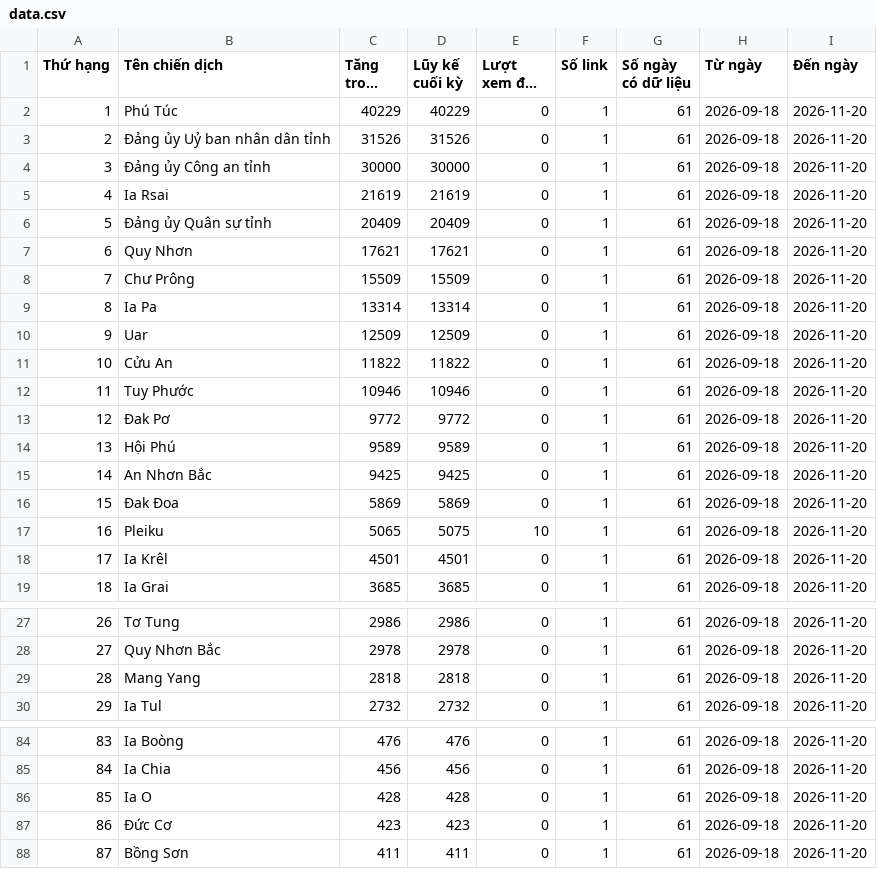
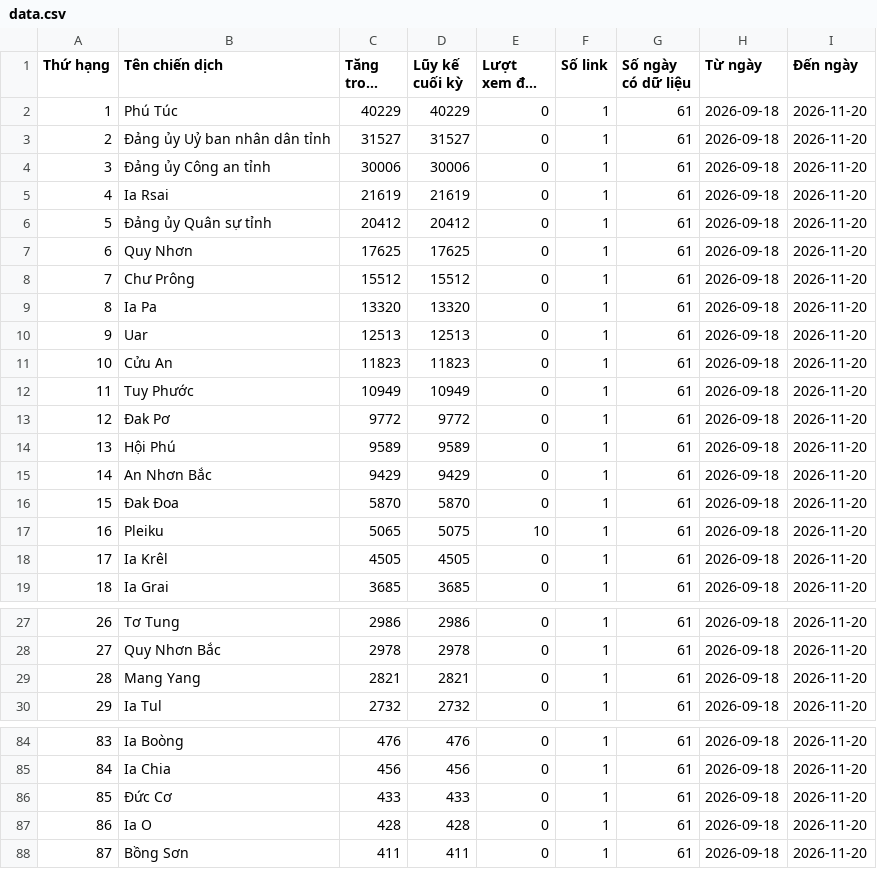
Before and after one commit to phuonglinh-ai/truyenthonggialai, a CSV file: data.csv, drawn as a sheet; only a part is shown, gaps mark what is left out; long unchanged cells end in …; the diff covers the shown part only.

Commit message:
Update data 2026-11-20 21:15

```diff
--- a/data.csv
+++ b/data.csv
@@ -2,18 +2,18 @@
 1,Phú Túc,40229,40229,0,1,61,2026-09-18,2026-11-20
-2,Đảng ủy Uỷ ban nhân dân tỉnh,31526,31526,0,1,61,2026-09-18,2026-11-20
-3,Đảng ủy Công an tỉnh,30000,30000,0,1,61,2026-09-18,2026-11-20
+2,Đảng ủy Uỷ ban nhân dân tỉnh,31527,31527,0,1,61,2026-09-18,2026-11-20
+3,Đảng ủy Công an tỉnh,30006,30006,0,1,61,2026-09-18,2026-11-20
 4,Ia Rsai,21619,21619,0,1,61,2026-09-18,2026-11-20
-5,Đảng ủy Quân sự tỉnh,20409,20409,0,1,61,2026-09-18,2026-11-20
-6,Quy Nhơn,17621,17621,0,1,61,2026-09-18,2026-11-20
-7,Chư Prông,15509,15509,0,1,61,2026-09-18,2026-11-20
-8,Ia Pa,13314,13314,0,1,61,2026-09-18,2026-11-20
-9,Uar,12509,12509,0,1,61,2026-09-18,2026-11-20
-10,Cửu An,11822,11822,0,1,61,2026-09-18,2026-11-20
-11,Tuy Phước,10946,10946,0,1,61,2026-09-18,2026-11-20
+5,Đảng ủy Quân sự tỉnh,20412,20412,0,1,61,2026-09-18,2026-11-20
+6,Quy Nhơn,17625,17625,0,1,61,2026-09-18,2026-11-20
+7,Chư Prông,15512,15512,0,1,61,2026-09-18,2026-11-20
+8,Ia Pa,13320,13320,0,1,61,2026-09-18,2026-11-20
+9,Uar,12513,12513,0,1,61,2026-09-18,2026-11-20
+10,Cửu An,11823,11823,0,1,61,2026-09-18,2026-11-20
+11,Tuy Phước,10949,10949,0,1,61,2026-09-18,2026-11-20
 12,Đak Pơ,9772,9772,0,1,61,2026-09-18,2026-11-20
 13,Hội Phú,9589,9589,0,1,61,2026-09-18,2026-11-20
-14,An Nhơn Bắc,9425,9425,0,1,61,2026-09-18,2026-11-20
-15,Đak Đoa,5869,5869,0,1,61,2026-09-18,2026-11-20
+14,An Nhơn Bắc,9429,9429,0,1,61,2026-09-18,2026-11-20
+15,Đak Đoa,5870,5870,0,1,61,2026-09-18,2026-11-20
 16,Pleiku,5065,5075,10,1,61,2026-09-18,2026-11-20
-17,Ia Krêl,4501,4501,0,1,61,2026-09-18,2026-11-20
+17,Ia Krêl,4505,4505,0,1,61,2026-09-18,2026-11-20
 18,Ia Grai,3685,3685,0,1,61,2026-09-18,2026-11-20
@@ -28,3 +28,3 @@
 27,Quy Nhơn Bắc,2978,2978,0,1,61,2026-09-18,2026-11-20
-28,Mang Yang,2818,2818,0,1,61,2026-09-18,2026-11-20
+28,Mang Yang,2821,2821,0,1,61,2026-09-18,2026-11-20
 29,Ia Tul,2732,2732,0,1,61,2026-09-18,2026-11-20
@@ -85,4 +85,4 @@
 84,Ia Chia,456,456,0,1,61,2026-09-18,2026-11-20
-85,Ia O,428,428,0,1,61,2026-09-18,2026-11-20
-86,Đức Cơ,423,423,0,1,61,2026-09-18,2026-11-20
+85,Đức Cơ,433,433,0,1,61,2026-09-18,2026-11-20
+86,Ia O,428,428,0,1,61,2026-09-18,2026-11-20
 87,Bồng Sơn,411,411,0,1,61,2026-09-18,2026-11-20
```
Also changed, not shown: 8 edited cells elsewhere in this file.
